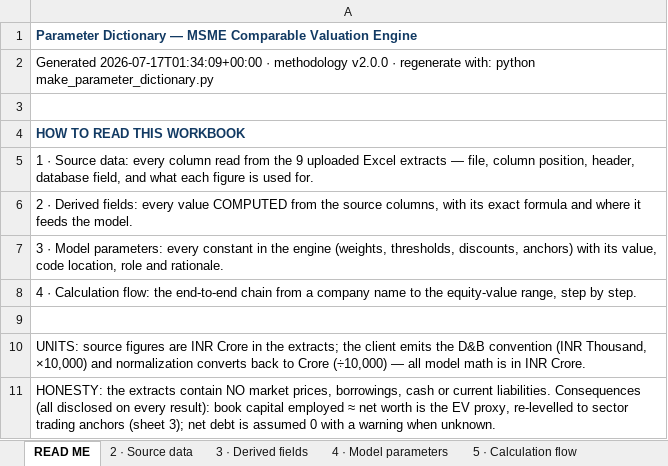
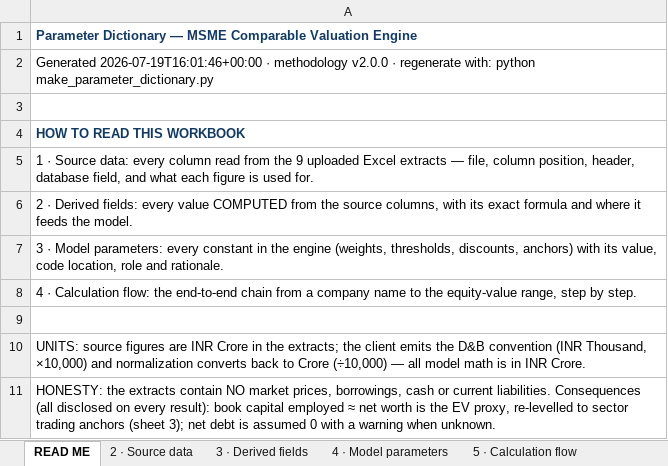
Before and after one commit to Chandana909/valuation.project.full.pipeline, an Excel workbook: output/parameter_dictionary.xlsx, sheet READ ME, drawn as a sheet; values as stored, in another font and other column widths than the file's, no borders; the diff names each change by its address in the sheet, - before the commit and + after, or states it on an @@ line.

```diff
--- a/output/parameter_dictionary.xlsx (sheet READ ME)
+++ b/output/parameter_dictionary.xlsx (sheet READ ME)
-A2: Generated 2026-07-17T01:34:09+00:00 · methodology…
+A2: Generated 2026-07-19T16:01:46+00:00 · methodology…
```
Also changed, not shown: sheet 4 · Model parameters, parameters_from_latest_report.xlsx, 9 other files.
